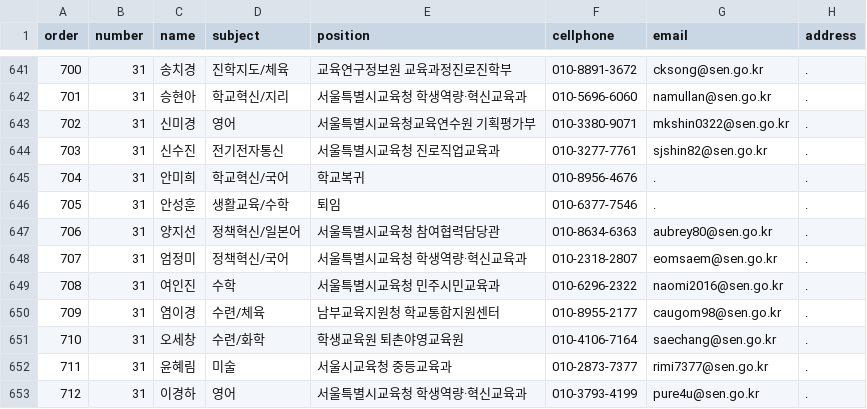
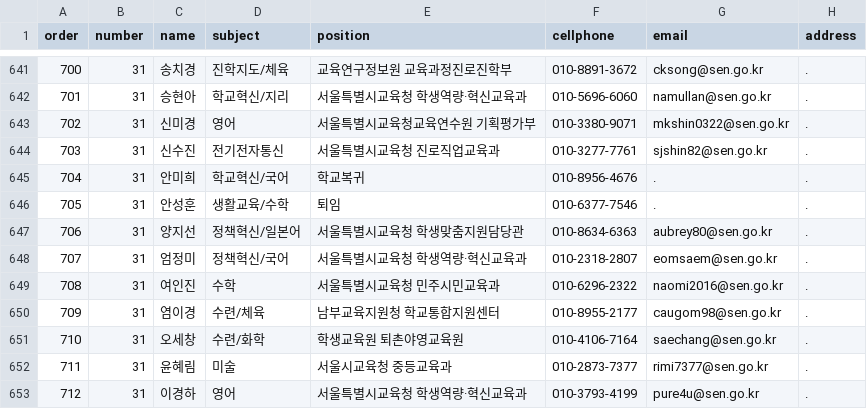
Before and after one commit to mtinet/supervisorList, a CSV file: supervisorList.csv, drawn as a sheet; only a part is shown, gaps mark what is left out.

Commit message:
Update supervisorList.csv

```diff
--- a/supervisorList.csv
+++ b/supervisorList.csv
@@ -646,3 +646,3 @@ order,number,name,subject,position,cellphone,email,address
 705,31,안성훈,생활교육/수학,퇴임,010-6377-7546,.,.
-706,31,양지선,정책혁신/일본어,서울특별시교육청 참여협력담당관,010-8634-6363,aubrey80@sen.go.kr,.
+706,31,양지선,정책혁신/일본어,서울특별시교육청 학생맞춤지원담당관,010-8634-6363,aubrey80@sen.go.kr,.
 707,31,엄정미,정책혁신/국어,서울특별시교육청 학생역량·혁신교육과,010-2318-2807,eomsaem@sen.go.kr,.
```
